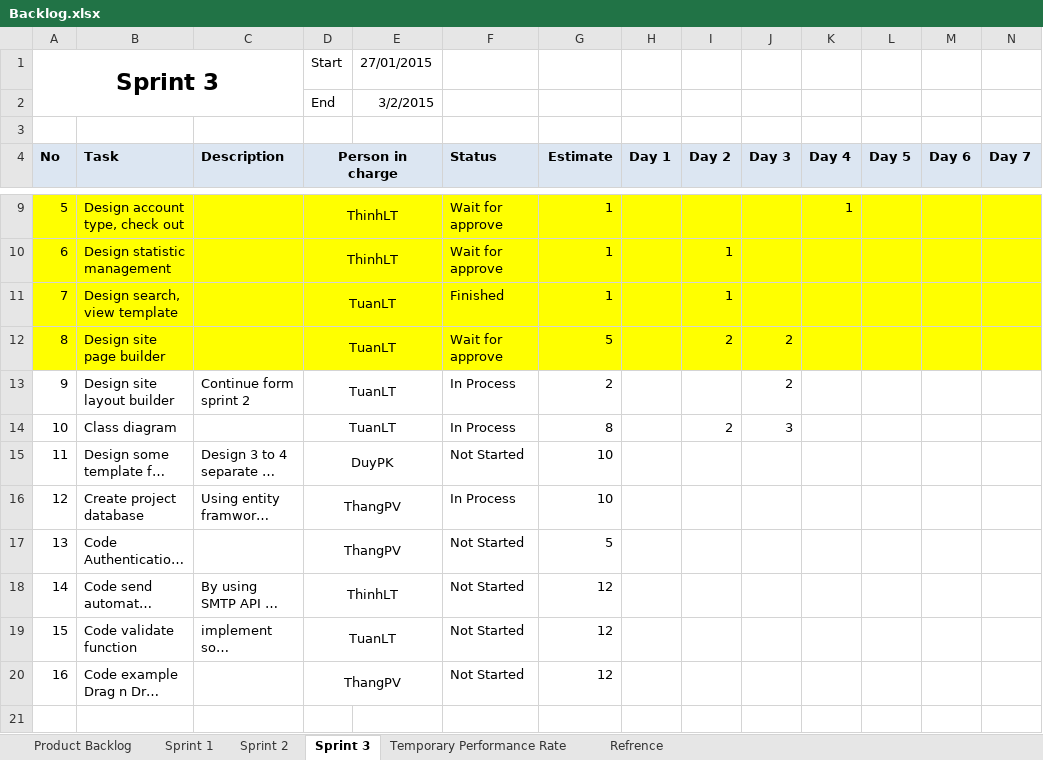
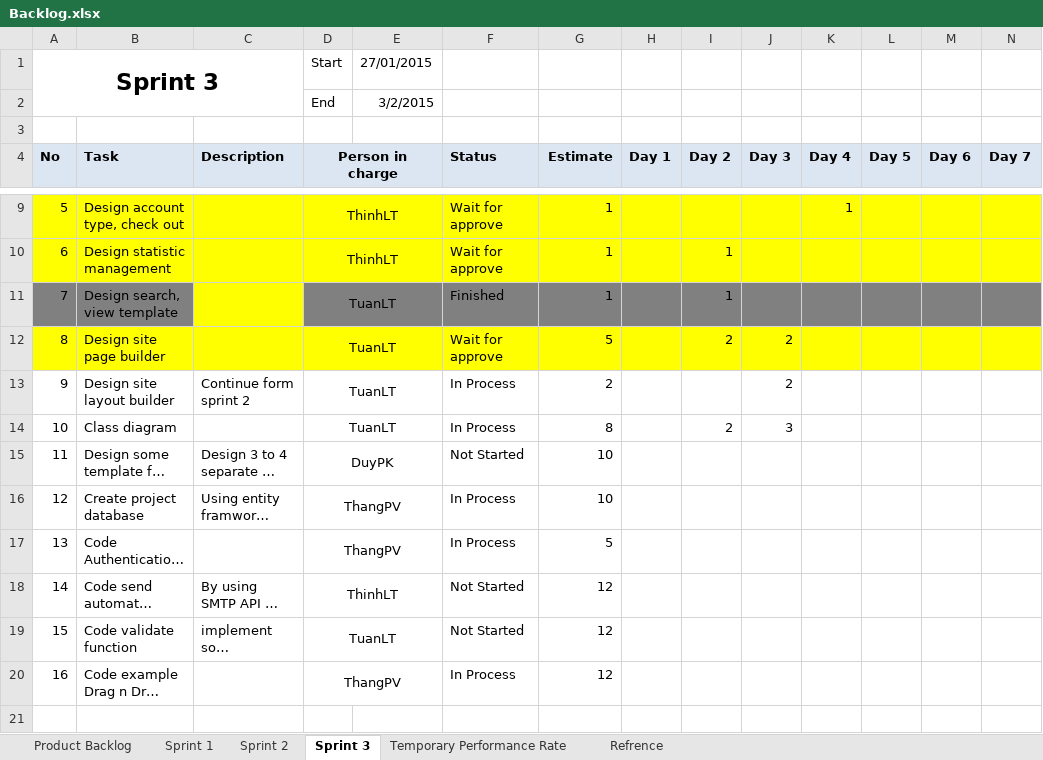
Before and after one commit to phamvanthang310/caps-team7-fu, an Excel workbook: Document/Backlog.xlsx, sheet Sprint 3, drawn as a sheet; only a part is shown, gaps mark what is left out; long unchanged cells end in …; values as stored, in another font and other column widths than the file's, no borders; the diff names each change by its address in the sheet, - before the commit and + after, or states it on an @@ line.

```diff
--- a/Document/Backlog.xlsx (sheet Sprint 3)
+++ b/Document/Backlog.xlsx (sheet Sprint 3)
-A11:B11 fill: #FFFF00
+A11:B11 fill: #808080
-D11:N11 fill: #FFFF00
+D11:N11 fill: #808080
-F17 (Status): Not Started
+F17 (Status): In Process
-F20 (Status): Not Started
+F20 (Status): In Process
```
Also changed, not shown: sheet Temporary Performance Rate.
